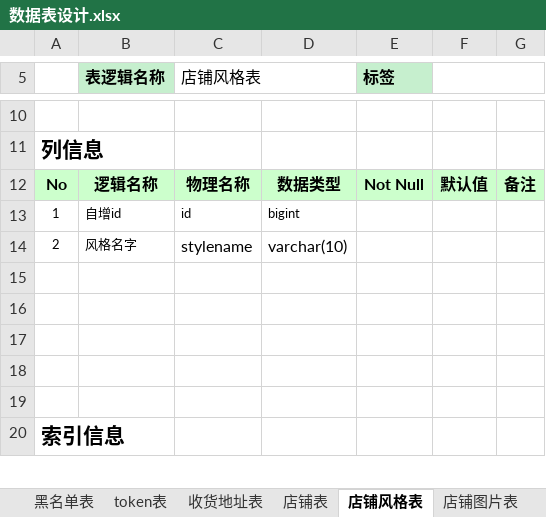
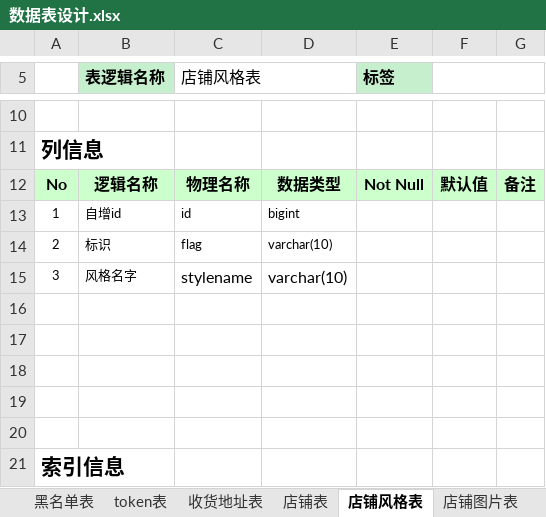
Before and after one commit to HeeyHomeIT/Heigh-ho_Network, an Excel workbook: doc/数据库文档/数据表设计.xlsx, sheet 店铺风格表, drawn as a sheet; only a part is shown, gaps mark what is left out; values as stored, in another font and other column widths than the file's, no borders; addresses are those after the commit; the diff names each change by its address in the sheet, - before the commit and + after, or states it on an @@ line.

```diff
--- a/doc/数据库文档/数据表设计.xlsx (sheet 店铺风格表)
+++ b/doc/数据库文档/数据表设计.xlsx (sheet 店铺风格表)
+row 14: 2 | 标识 | flag | varchar(10)
-A15: 2
+A15: 3
```
Also changed, not shown: sheet 表一览, sheet 工长信息表, sheet 店铺表, sheet 验证码表, sheet 收藏表, sheet 家装百科分类表, other sheet tabs, 14 other files.
